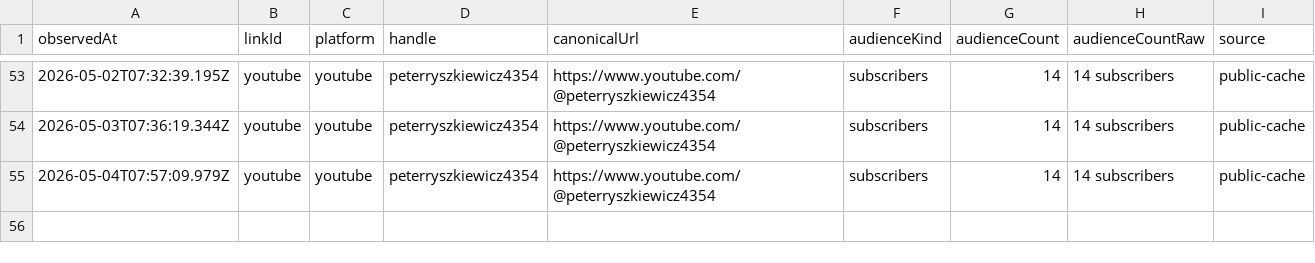
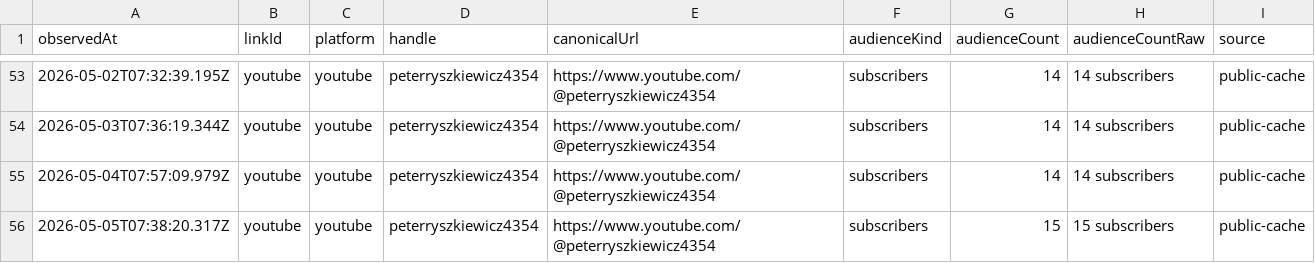
Before and after one commit to thebitcoinnova/open-links, a CSV file: public/history/followers/youtube.csv, drawn as a sheet; only a part is shown, gaps mark what is left out; the diff names each change by its address in the sheet, - before the commit and + after, or states it on an @@ line.

```diff
--- a/public/history/followers/youtube.csv
+++ b/public/history/followers/youtube.csv
+row 56: 2026-05-05T07:38:20.317Z | youtube | youtube | peterryszkiewicz4354 | https://www.youtube.com/@peterryszkiewicz4354 | subscribers | 15 | 15 subscribers | public-cache
```
Also changed, not shown: public/history/followers/github.csv, public/history/followers/instagram.csv, 6 other files.
